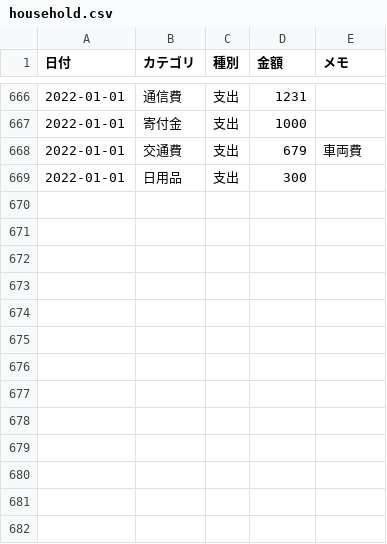
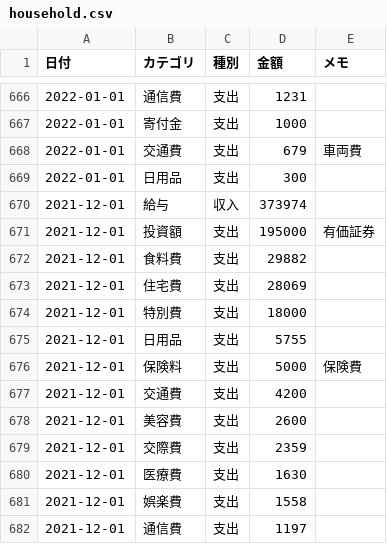
Before and after one commit to TakuyaFukumura/household-management-next-js-app, a CSV file: public/data/household.csv, drawn as a sheet; only a part is shown, gaps mark what is left out.

```diff
--- a/public/data/household.csv
+++ b/public/data/household.csv
@@ -669 +669,14 @@
 2022-01-01,日用品,支出,300,
+2021-12-01,給与,収入,373974,
+2021-12-01,投資額,支出,195000,有価証券
+2021-12-01,食料費,支出,29882,
+2021-12-01,住宅費,支出,28069,
+2021-12-01,特別費,支出,18000,
+2021-12-01,日用品,支出,5755,
+2021-12-01,保険料,支出,5000,保険費
+2021-12-01,交通費,支出,4200,
+2021-12-01,美容費,支出,2600,
+2021-12-01,交際費,支出,2359,
+2021-12-01,医療費,支出,1630,
+2021-12-01,娯楽費,支出,1558,
+2021-12-01,通信費,支出,1197,
```
